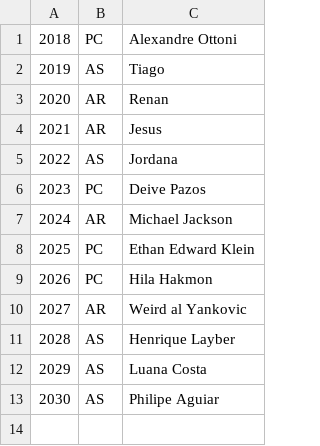
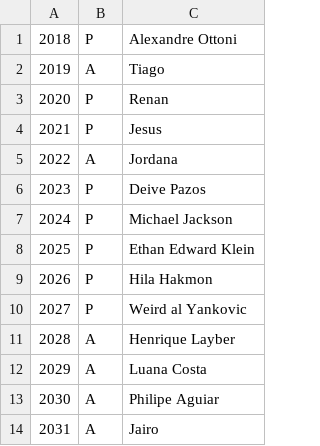
Before and after one commit to AtilioA/SpotifyPlusPlus-trab1-prog3, a CSV file: entradas/usuarios.csv, drawn as a sheet.

```diff
--- a/entradas/usuarios.csv
+++ b/entradas/usuarios.csv
@@ -1,13 +1,14 @@
-2018;PC;Alexandre Ottoni
-2019;AS;Tiago
-2020;AR;Renan
-2021;AR;Jesus
-2022;AS;Jordana
-2023;PC;Deive Pazos
-2024;AR;Michael Jackson
-2025;PC;Ethan Edward Klein
-2026;PC;Hila Hakmon
-2027;AR;Weird al Yankovic
-2028;AS;Henrique Layber
-2029;AS;Luana Costa
-2030;AS;Philipe Aguiar
+2018;P;Alexandre Ottoni
+2019;A;Tiago
+2020;P;Renan
+2021;P;Jesus
+2022;A;Jordana
+2023;P;Deive Pazos
+2024;P;Michael Jackson
+2025;P;Ethan Edward Klein
+2026;P;Hila Hakmon
+2027;P;Weird al Yankovic
+2028;A;Henrique Layber
+2029;A;Luana Costa
+2030;A;Philipe Aguiar
+2031;A;Jairo
```
Also changed, not shown: 8 other files.
